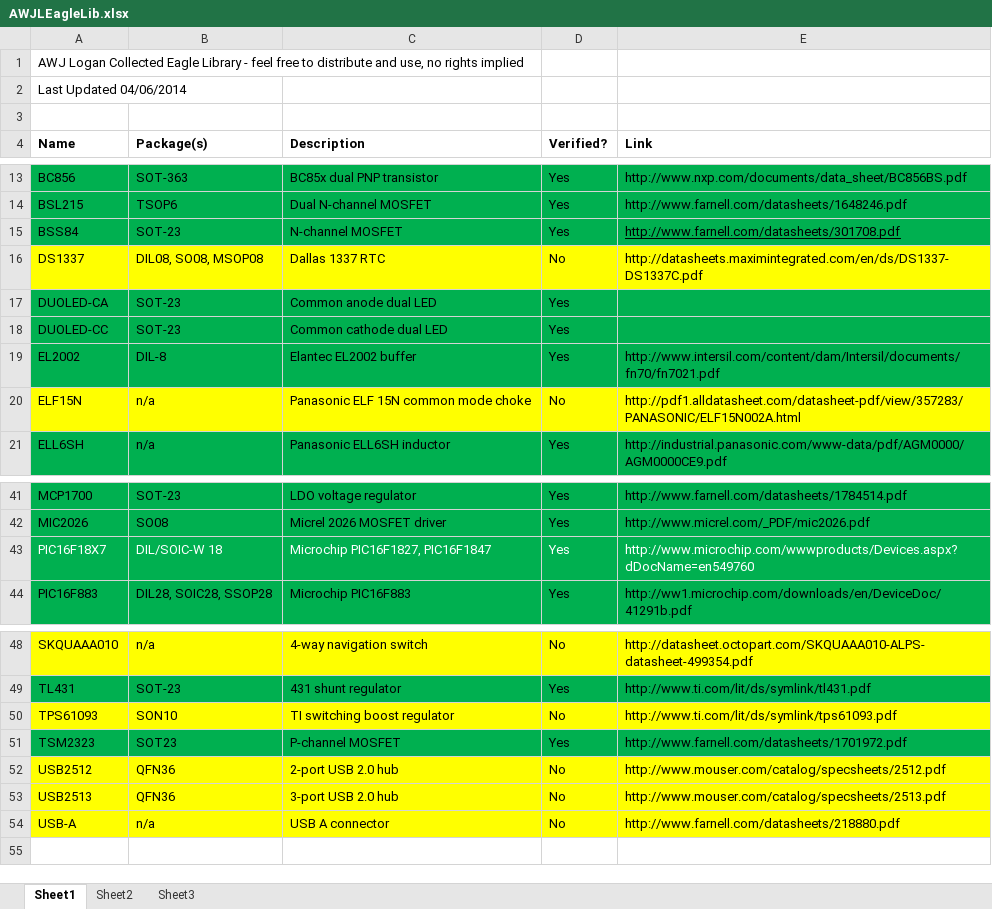
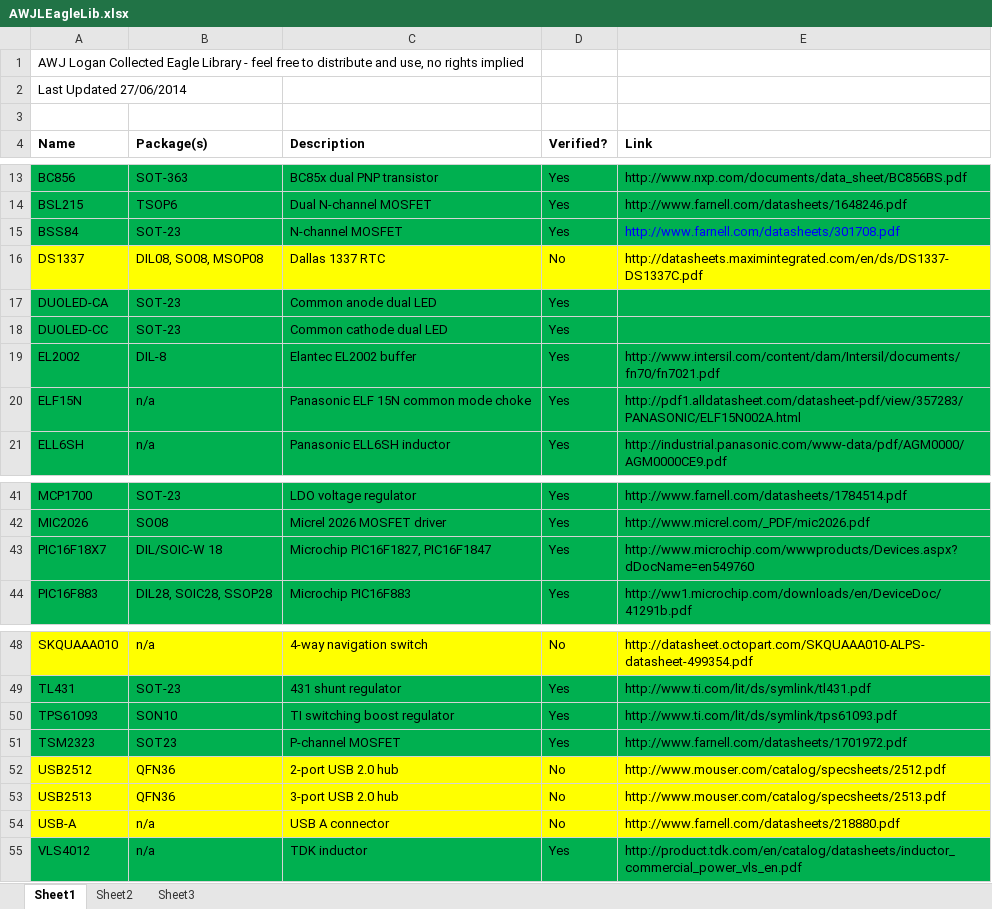
Before and after one commit to awjlogan/awjlogan_eagle_lbr, an Excel workbook: AWJLEagleLib.xlsx, sheet Sheet1, drawn as a sheet; only a part is shown, gaps mark what is left out; values as stored, in another font and other column widths than the file's, no borders; the diff names each change by its address in the sheet, - before the commit and + after, or states it on an @@ line.

Commit message:
Update

```diff
--- a/AWJLEagleLib.xlsx (sheet Sheet1)
+++ b/AWJLEagleLib.xlsx (sheet Sheet1)
-A2 (Name): Last Updated 04/06/2014
+A2 (Name): Last Updated 27/06/2014
@@ E15 underline: on → off, text colour: black → #0000FF @@
-A20:E20 fill: #FFFF00
+A20:E20 fill: #00B050
-D20 (Verified?): No
+D20 (Verified?): Yes
-A43:E43 text colour: #FFFFFF
+A43:E43 text colour: black
-A50:E50 fill: #FFFF00
+A50:E50 fill: #00B050
-D50 (Verified?): No
+D50 (Verified?): Yes
+row 55: VLS4012 | n/a | TDK inductor | Yes | http://product.tdk.com/en/catalog/datasheets/inductor_commercial_power_vls_en.pdf
```
